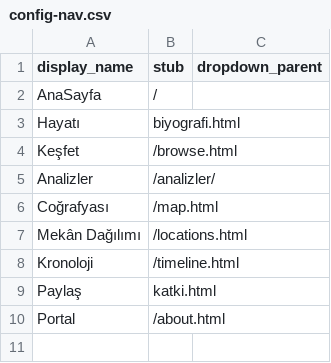
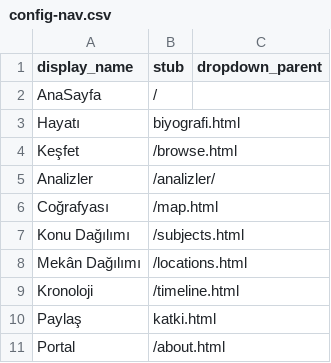
Before and after one commit to HacYolundaBirKarinca/koleksiyonum, a CSV file: _data/config-nav.csv, drawn as a sheet; the diff names each change by its address in the sheet, - before the commit and + after, or states it on an @@ line.

Commit message:
Update config-nav.csv

```diff
--- a/_data/config-nav.csv
+++ b/_data/config-nav.csv
+row 7: Konu Dağılımı | /subjects.html
```
